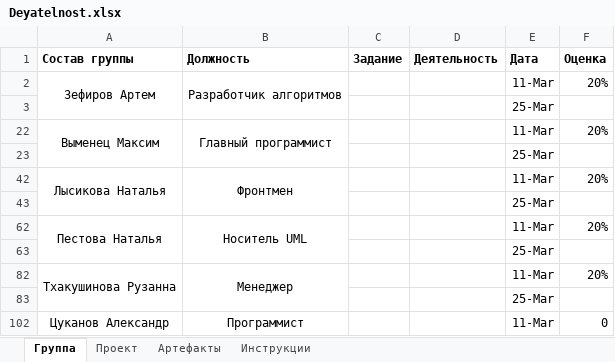
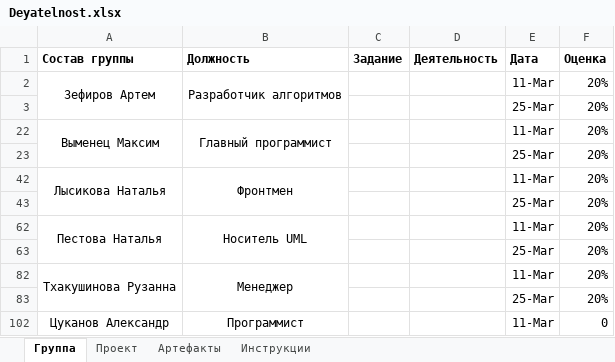
Before and after one commit to Gargantua404/WhereTheSea, an Excel workbook: docs/Deyatelnost.xlsx, sheet Группа, drawn as a sheet; values as stored, in another font and other column widths than the file's, no borders; the diff names each change by its address in the sheet, - before the commit and + after, or states it on an @@ line.

```diff
--- a/docs/Deyatelnost.xlsx (sheet Группа)
+++ b/docs/Deyatelnost.xlsx (sheet Группа)
-F3 (Оценка): (empty)
+F3 (Оценка): 20%
-F23 (Оценка): (empty)
+F23 (Оценка): 20%
-F43 (Оценка): (empty)
+F43 (Оценка): 20%
-F63 (Оценка): (empty)
+F63 (Оценка): 20%
-F83 (Оценка): (empty)
+F83 (Оценка): 20%
```
Also changed, not shown: hidden cells, 1 other file.
